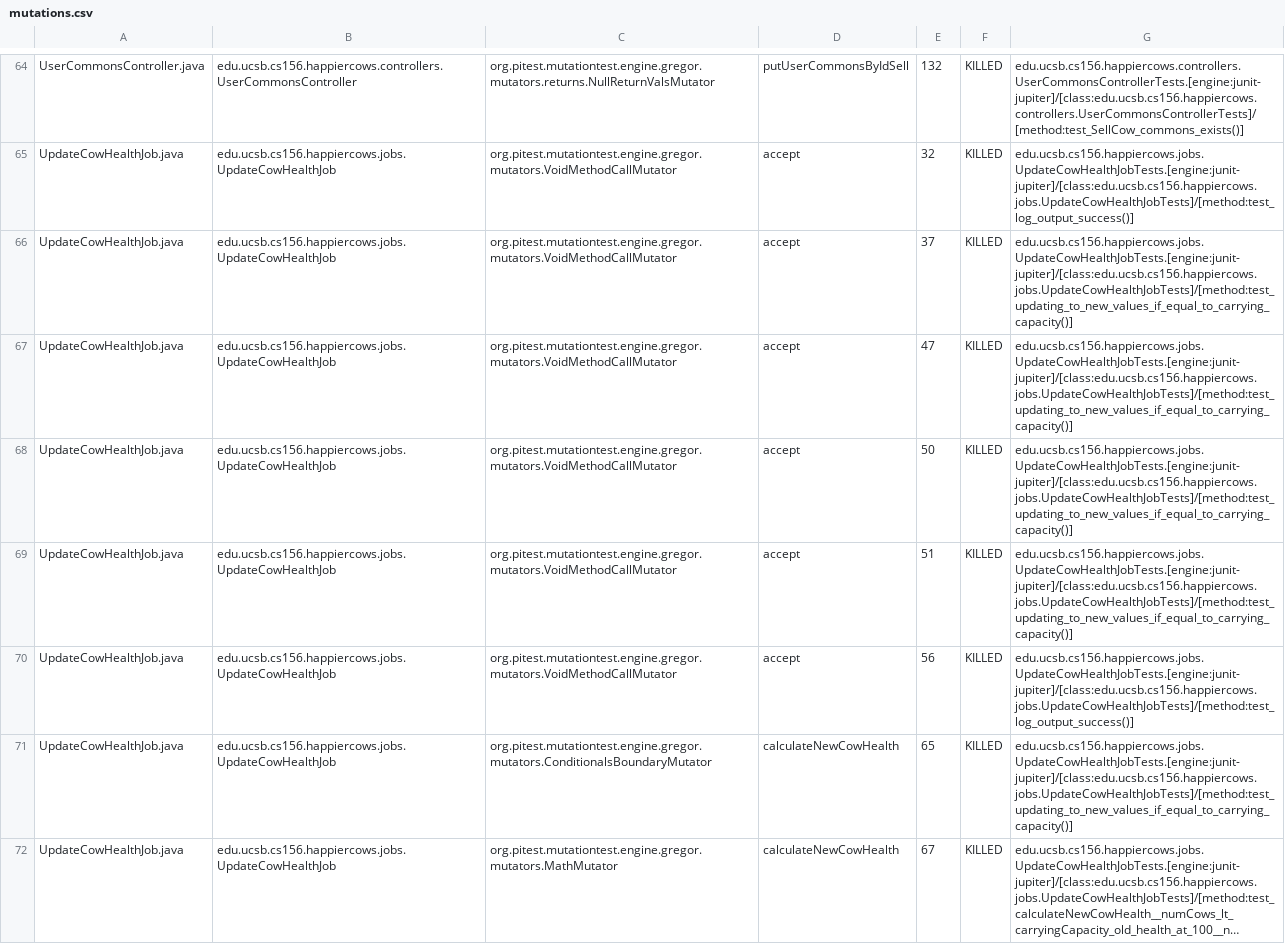
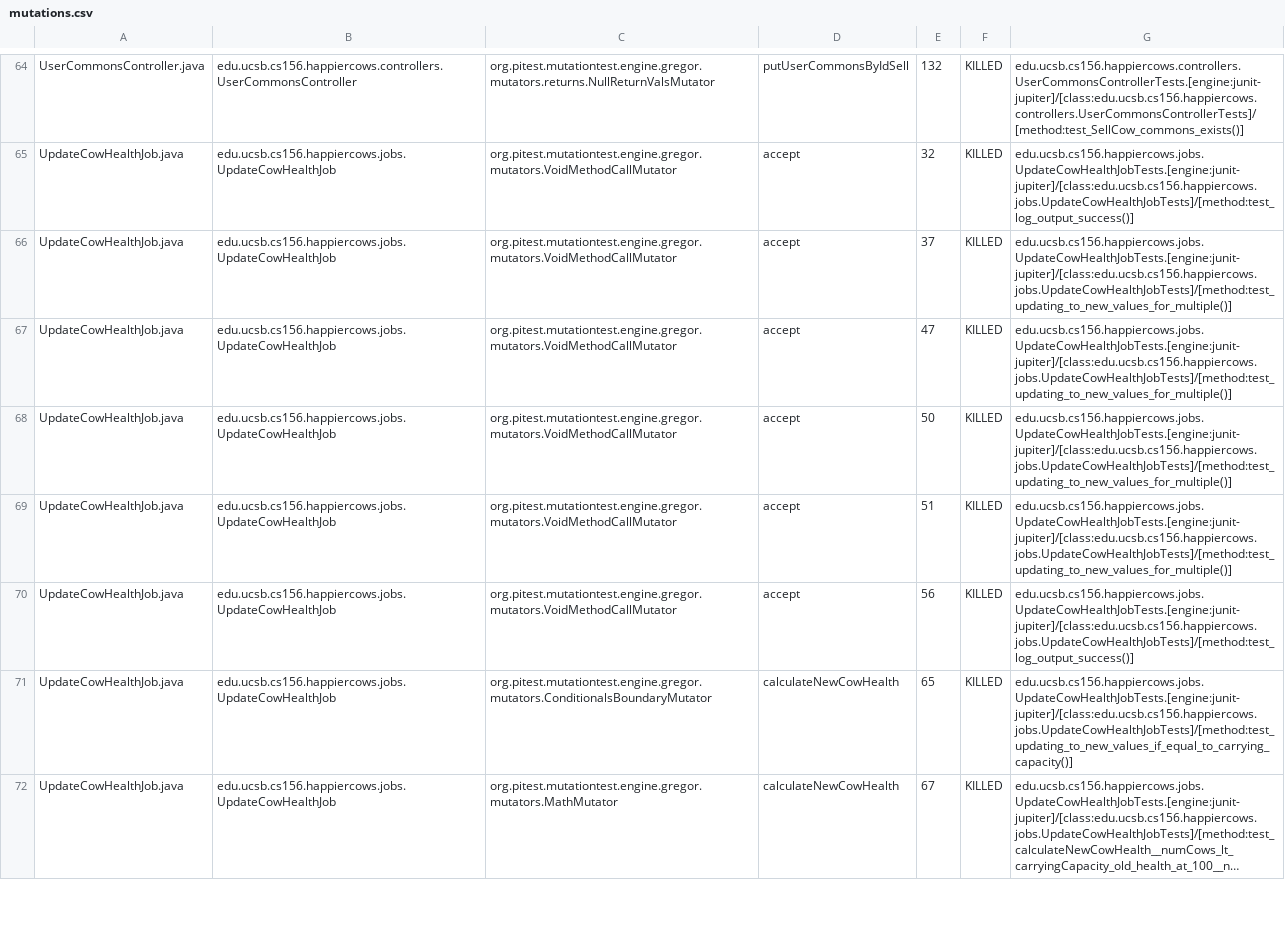
Before and after one commit to ucsb-cs156-s23/proj-happycows-s23-6pm-2, a CSV file: prs/40/pitest/mutations.csv, drawn as a sheet; only a part is shown, gaps mark what is left out; long unchanged cells end in …; the diff covers the shown part only.

Commit message:
Deploying to gh-pages from @ ucsb-cs156-s23/proj-happycows-s23-6pm-2@56abb979fbd0e86c6e327f43b43522c65a6b5e5c 🚀

```diff
--- a/prs/40/pitest/mutations.csv
+++ b/prs/40/pitest/mutations.csv
@@ -65,6 +65,6 @@ UserCommonsController.java,edu.ucsb.cs156.happiercows.controllers.UserCommonsCon
 UpdateCowHealthJob.java,edu.ucsb.cs156.happiercows.jobs.UpdateCowHealthJob,org.pitest.mutationtest.engine.gregor.mutators.VoidMethodCallMutator,accept,32,KILLED,edu.ucsb.cs156.happiercows.jobs.UpdateCowHealthJobTests.[engine:junit-jupiter]/[class:edu.ucsb.cs156.happiercows.jobs.UpdateCowHealthJobTests]/[method:test_log_output_success()]
-UpdateCowHealthJob.java,edu.ucsb.cs156.happiercows.jobs.UpdateCowHealthJob,org.pitest.mutationtest.engine.gregor.mutators.VoidMethodCallMutator,accept,37,KILLED,edu.ucsb.cs156.happiercows.jobs.UpdateCowHealthJobTests.[engine:junit-jupiter]/[class:edu.ucsb.cs156.happiercows.jobs.UpdateCowHealthJobTests]/[method:test_updating_to_new_values_if_equal_to_carrying_capacity()]
-UpdateCowHealthJob.java,edu.ucsb.cs156.happiercows.jobs.UpdateCowHealthJob,org.pitest.mutationtest.engine.gregor.mutators.VoidMethodCallMutator,accept,47,KILLED,edu.ucsb.cs156.happiercows.jobs.UpdateCowHealthJobTests.[engine:junit-jupiter]/[class:edu.ucsb.cs156.happiercows.jobs.UpdateCowHealthJobTests]/[method:test_updating_to_new_values_if_equal_to_carrying_capacity()]
-UpdateCowHealthJob.java,edu.ucsb.cs156.happiercows.jobs.UpdateCowHealthJob,org.pitest.mutationtest.engine.gregor.mutators.VoidMethodCallMutator,accept,50,KILLED,edu.ucsb.cs156.happiercows.jobs.UpdateCowHealthJobTests.[engine:junit-jupiter]/[class:edu.ucsb.cs156.happiercows.jobs.UpdateCowHealthJobTests]/[method:test_updating_to_new_values_if_equal_to_carrying_capacity()]
-UpdateCowHealthJob.java,edu.ucsb.cs156.happiercows.jobs.UpdateCowHealthJob,org.pitest.mutationtest.engine.gregor.mutators.VoidMethodCallMutator,accept,51,KILLED,edu.ucsb.cs156.happiercows.jobs.UpdateCowHealthJobTests.[engine:junit-jupiter]/[class:edu.ucsb.cs156.happiercows.jobs.UpdateCowHealthJobTests]/[method:test_updating_to_new_values_if_equal_to_carrying_capacity()]
+UpdateCowHealthJob.java,edu.ucsb.cs156.happiercows.jobs.UpdateCowHealthJob,org.pitest.mutationtest.engine.gregor.mutators.VoidMethodCallMutator,accept,37,KILLED,edu.ucsb.cs156.happiercows.jobs.UpdateCowHealthJobTests.[engine:junit-jupiter]/[class:edu.ucsb.cs156.happiercows.jobs.UpdateCowHealthJobTests]/[method:test_updating_to_new_values_for_multiple()]
+UpdateCowHealthJob.java,edu.ucsb.cs156.happiercows.jobs.UpdateCowHealthJob,org.pitest.mutationtest.engine.gregor.mutators.VoidMethodCallMutator,accept,47,KILLED,edu.ucsb.cs156.happiercows.jobs.UpdateCowHealthJobTests.[engine:junit-jupiter]/[class:edu.ucsb.cs156.happiercows.jobs.UpdateCowHealthJobTests]/[method:test_updating_to_new_values_for_multiple()]
+UpdateCowHealthJob.java,edu.ucsb.cs156.happiercows.jobs.UpdateCowHealthJob,org.pitest.mutationtest.engine.gregor.mutators.VoidMethodCallMutator,accept,50,KILLED,edu.ucsb.cs156.happiercows.jobs.UpdateCowHealthJobTests.[engine:junit-jupiter]/[class:edu.ucsb.cs156.happiercows.jobs.UpdateCowHealthJobTests]/[method:test_updating_to_new_values_for_multiple()]
+UpdateCowHealthJob.java,edu.ucsb.cs156.happiercows.jobs.UpdateCowHealthJob,org.pitest.mutationtest.engine.gregor.mutators.VoidMethodCallMutator,accept,51,KILLED,edu.ucsb.cs156.happiercows.jobs.UpdateCowHealthJobTests.[engine:junit-jupiter]/[class:edu.ucsb.cs156.happiercows.jobs.UpdateCowHealthJobTests]/[method:test_updating_to_new_values_for_multiple()]
 UpdateCowHealthJob.java,edu.ucsb.cs156.happiercows.jobs.UpdateCowHealthJob,org.pitest.mutationtest.engine.gregor.mutators.VoidMethodCallMutator,accept,56,KILLED,edu.ucsb.cs156.happiercows.jobs.UpdateCowHealthJobTests.[engine:junit-jupiter]/[class:edu.ucsb.cs156.happiercows.jobs.UpdateCowHealthJobTests]/[method:test_log_output_success()]
```
Also changed, not shown: 31 edited cells elsewhere in this file, 22 other files.
